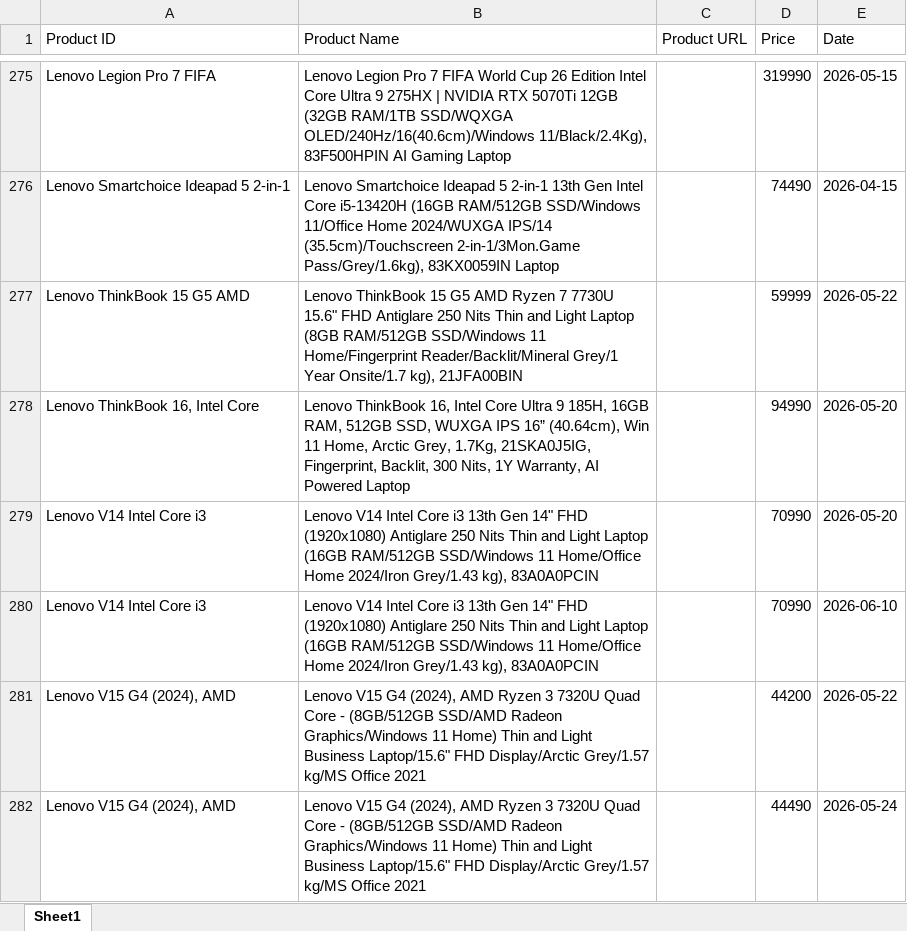
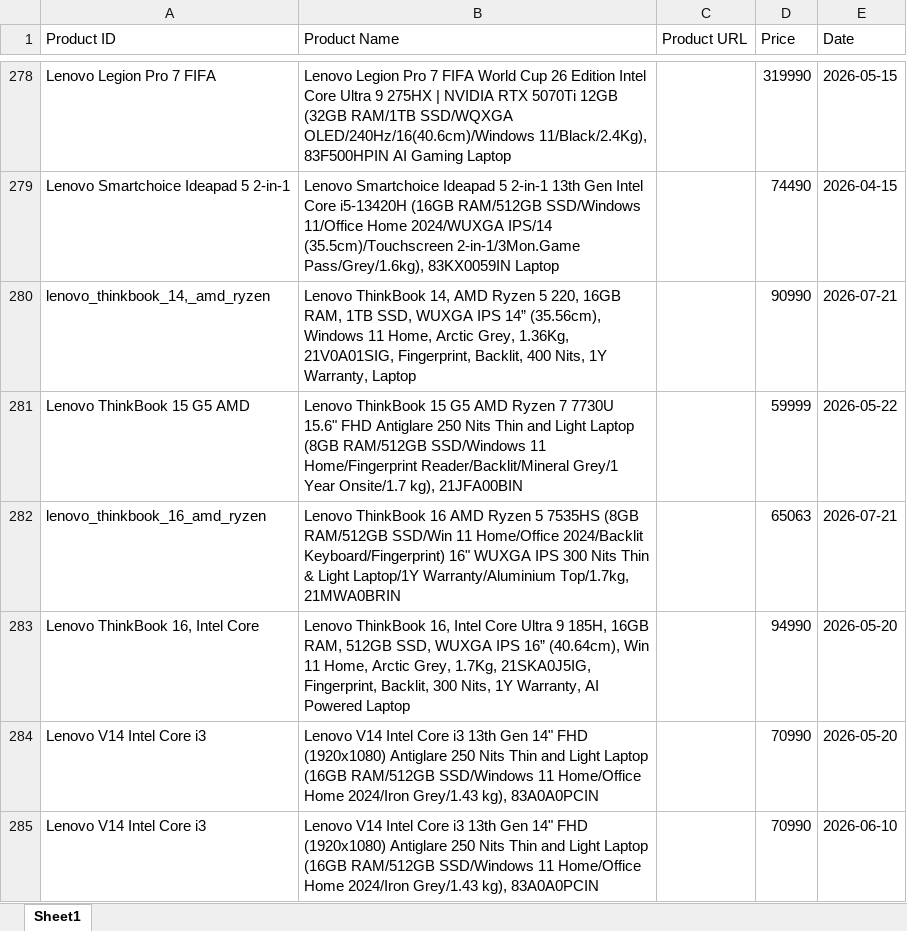
Before and after one commit to hanumanlasowjanya-cloud/amazon-price-tracking-project, an Excel workbook: amazon_products.xlsx, sheet Sheet1, drawn as a sheet; only a part is shown, gaps mark what is left out; the shorter side is filled out with more unchanged rows; values as stored, in another font and other column widths than the file's, no borders; the diff covers the shown part only; the diff names each change by its address in the sheet, - before the commit and + after, or states it on an @@ line.

Commit message:
Daily Amazon price update - 2026-07-21

```diff
--- a/amazon_products.xlsx (sheet Sheet1)
+++ b/amazon_products.xlsx (sheet Sheet1)
+row 280: lenovo_thinkbook_14,_amd_ryzen | Lenovo ThinkBook 14, AMD Ryzen 5 220, 16GB RAM, 1TB SSD, WUXGA IPS 14” (35.56cm), Windows 11 Home, Arctic Grey, 1.36Kg, 21V0A01SIG, Fingerprint, Backlit, 400 Nits, 1Y Warranty, Laptop |  | 90990 | 2026-07-21
+row 282: lenovo_thinkbook_16_amd_ryzen | Lenovo ThinkBook 16 AMD Ryzen 5 7535HS (8GB RAM/512GB SSD/Win 11 Home/Office 2024/Backlit Keyboard/Fingerprint) 16" WUXGA IPS 300 Nits Thin & Light Laptop/1Y Warranty/Aluminium Top/1.7kg, 21MWA0BRIN |  | 65063 | 2026-07-21
```
Also changed, not shown: 6 added rows and 2 edited cells elsewhere in this sheet, 3 other files.
